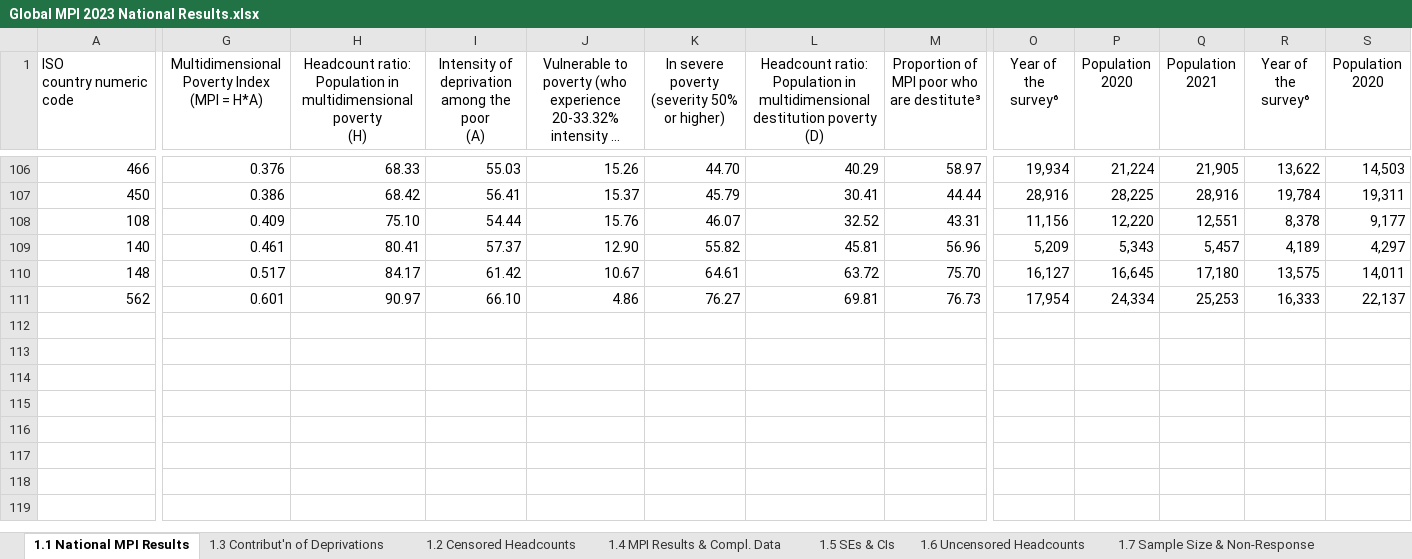
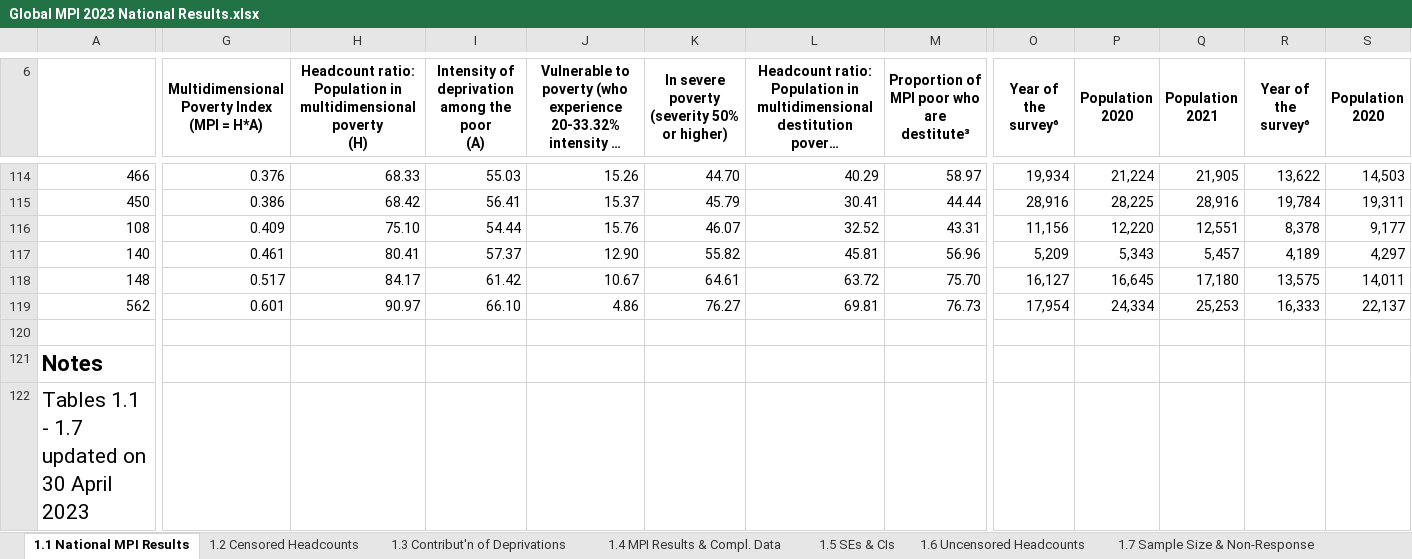
Before and after one commit to samiadam7/MPI-Project, an Excel workbook: data/raw/Global MPI 2023 National Results.xlsx, sheet 1.1 National MPI Results, drawn as a sheet; only a part is shown, gaps mark what is left out; long unchanged cells end in …; values as stored, in another font and other column widths than the file's, no borders; addresses are those after the commit; rows hold the shown columns only; ↵ is a line break in a cell; the diff covers the shown part only; the diff names each change by its address in the sheet, - before the commit and + after, or states it on an @@ line.

Commit message:
Add 2022 Data

```diff
--- a/data/raw/Global MPI 2023 National Results.xlsx (sheet 1.1 National MPI Results)
+++ b/data/raw/Global MPI 2023 National Results.xlsx (sheet 1.1 National MPI Results)
@@ sheet tab order changed: 1.1 National MPI Results | 1.2 Censored Headcounts | 1.3 Contribut'n of Deprivations | 1.4 MPI Results & Compl. Data | 1.5 SEs & CIs | 1.6 Uncensored Headcounts | 1.7 Sample Size & Non-Response @@
-A6: ISO ↵ country numeric code
+A6: (empty)
-G6:M6 bold: off
+G6:M6 bold: on
+G6:G7 merged
+H6:H7 merged
+I6:I7 merged
+J6:J7 merged
+K6:K7 merged
+L6:L7 merged
+M6:M7 merged
-O6:S6 bold: off
+O6:S6 bold: on
+O6:O7 merged
+P6:P7 merged
+Q6:Q7 merged
+R6:R7 merged
+S6:S7 merged
+row 120: (empty)
+row 121: Notes
+row 122: Tables 1.1 - 1.7 updated on 30 April 2023
```
Also changed, not shown: 15 added rows, 6 edited cells, cell formats and merged cells elsewhere in this sheet, sheet 1.3 Contribut'n of Deprivations, sheet 1.5 SEs & CIs, sheet 1.7 Sample Size & Non-Response, sheet 1.6 Uncensored Headcounts, sheet 1.2 Censored Headcounts, sheet 1.4 MPI Results & Compl. Data, 1 other file.
